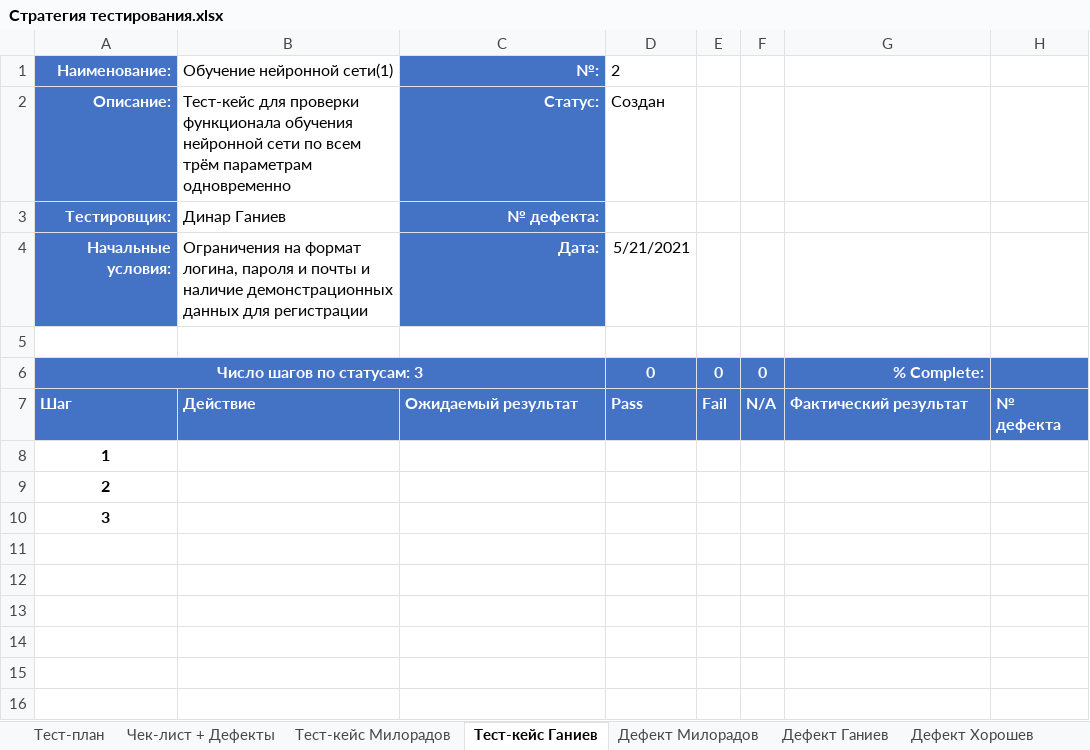
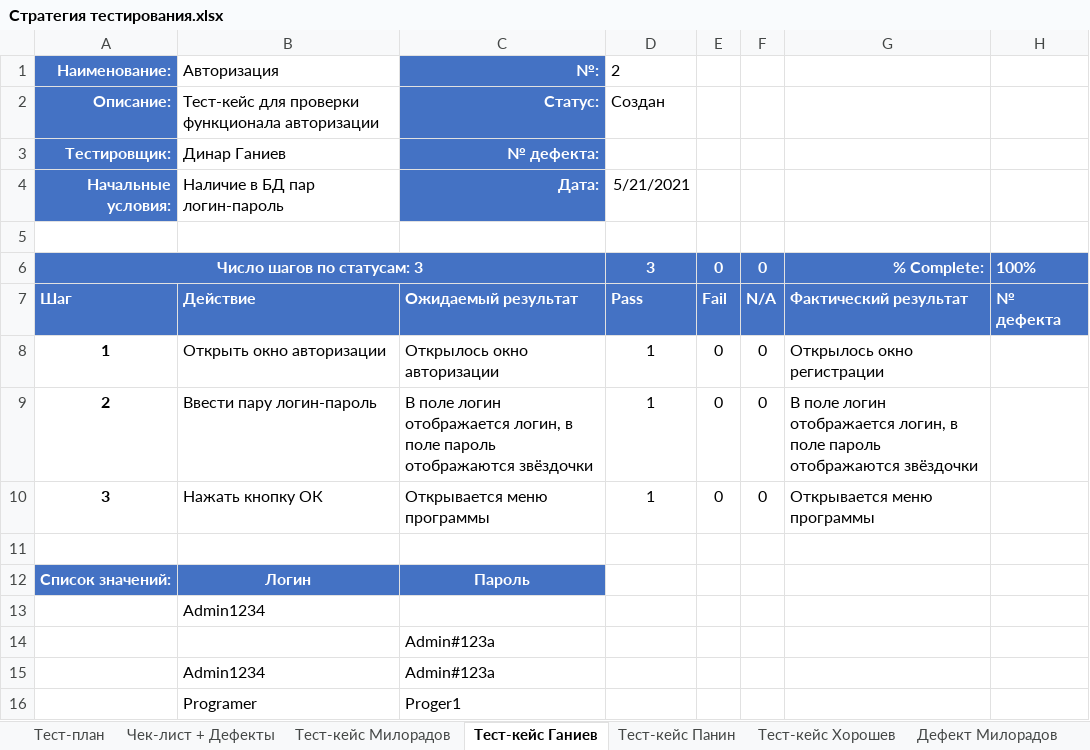
Before and after one commit to mksmp/network-learning-accelerator, an Excel workbook: Стратегия тестирования.xlsx, sheet Тест-кейс Ганиев, drawn as a sheet; values as stored, in another font and other column widths than the file's, no borders; removed rows and columns are numbered as before the commit, all else as after; the diff names each change by its address in the sheet, - before the commit and + after, or states it on an @@ line.

```diff
--- a/Стратегия тестирования.xlsx (sheet Тест-кейс Ганиев)
+++ b/Стратегия тестирования.xlsx (sheet Тест-кейс Ганиев)
+sheet tab: Тест-кейс Панин
+sheet tab: Тест-кейс Хорошев
-B1: Обучение нейронной сети(1)
+B1: Авторизация
-B2: …проверки функционала обучения нейронной сети по всем трём параметрам одновременно
+B2: …проверки функционала авторизации
-B4: Ограничения на формат логина, пароля и почты и наличие демонстрационных данных для регистрации
+B4: Наличие в БД пар логин-пароль
-D6: 0
+D6: 3
-H6: (empty)
+H6: 100%
-row 8: 1
-row 9: 2
+row 8: 1 | Открыть окно авторизации | Открылось окно авторизации | 1 | 0 | 0 | Открылось окно регистрации
+row 9: 2 | Ввести пару логин-пароль | В поле логин отображается логин, в поле пароль отображаются звёздочки | 1 | 0 | 0 | В поле логин отображается логин, в поле пароль отображаются звёздочки
+row 10: 3 | Нажать кнопку ОК | Открывается меню программы | 1 | 0 | 0 | Открывается меню программы
-A11: 3
+A11: (empty)
+row 12: Список значений: | Логин | Пароль
+row 13:  | Admin1234
+row 14:  |  | Admin#123a
+row 15:  | Admin1234 | Admin#123a
+row 16:  | Programer | Proger1
```
Also changed, not shown: sheet Тест-кейс Милорадов, sheet Чек-лист + Дефекты, sheet Тест-план, sheet Отчёт, other sheet tabs.
